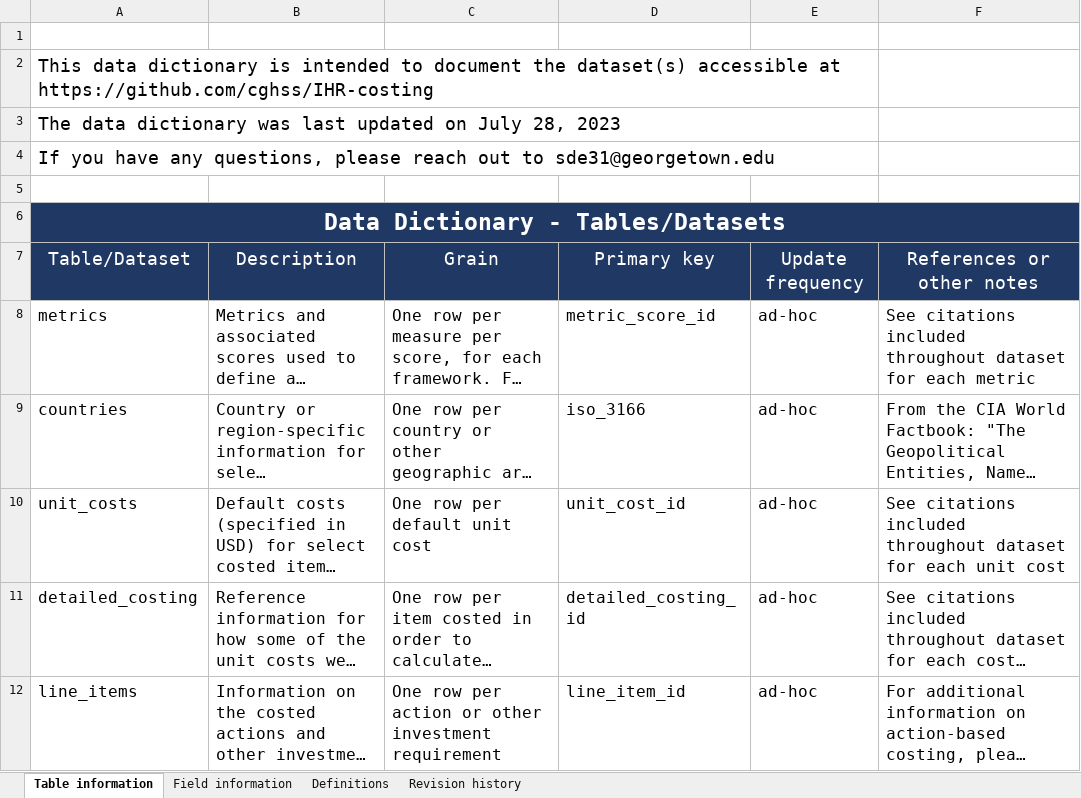
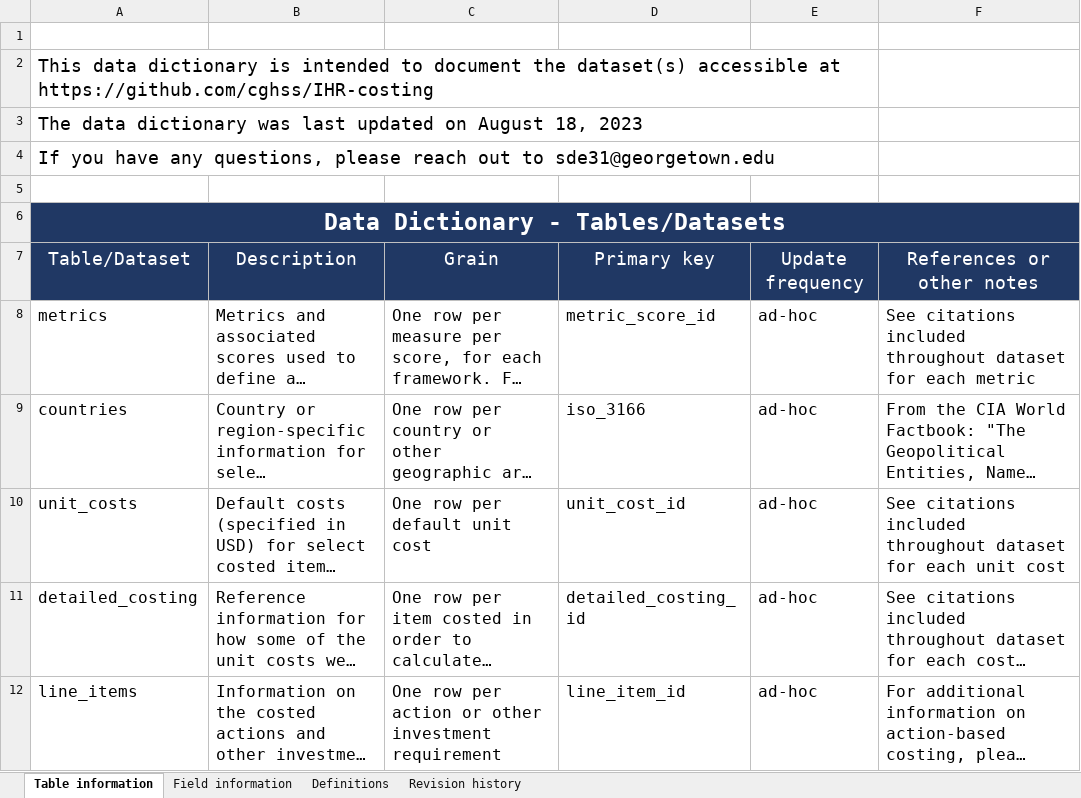
Before and after one commit to cghss/IHR-costing, an Excel workbook: data/Data Dictionary.xlsx, sheet Table information, drawn as a sheet; long unchanged cells end in …; values as stored, in another font and other column widths than the file's, no borders; the diff names each change by its address in the sheet, - before the commit and + after, or states it on an @@ line.

```diff
--- a/data/Data Dictionary.xlsx (sheet Table information)
+++ b/data/Data Dictionary.xlsx (sheet Table information)
-A3: …updated on July 28, 2023
+A3: …updated on August 18, 2023
```
Also changed, not shown: sheet Revision history, sheet Definitions, calculator-tool/jee3_costing_worksheet.xlsx, 5 other files.
